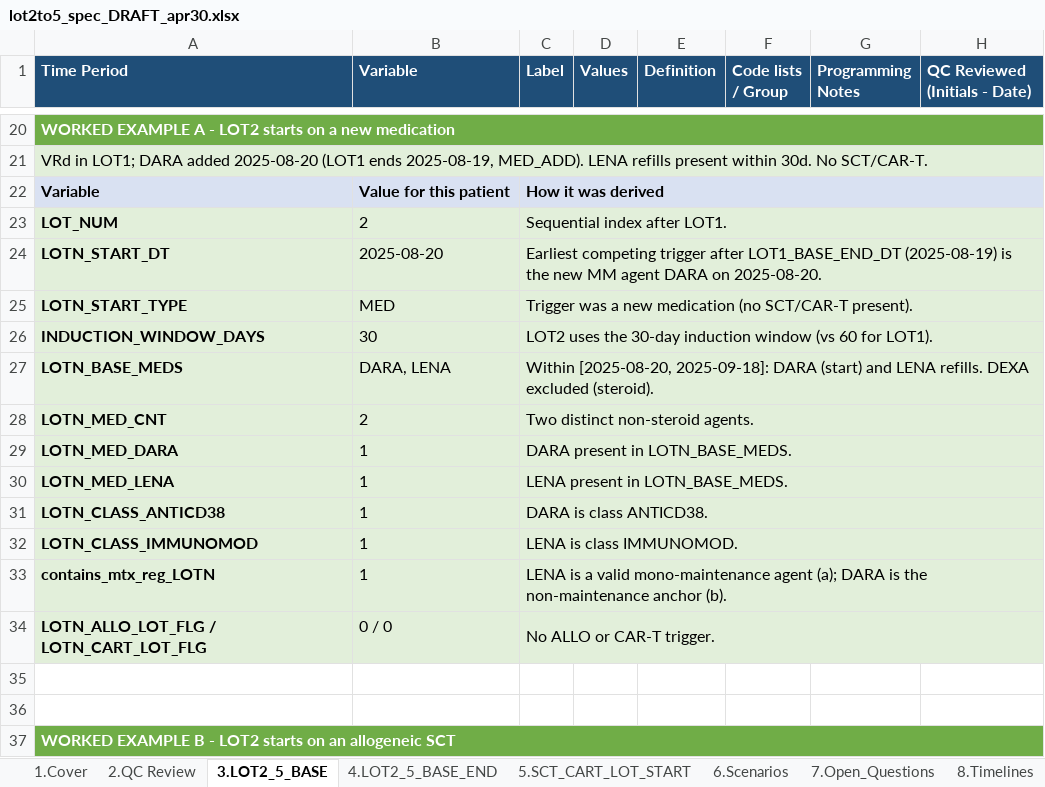
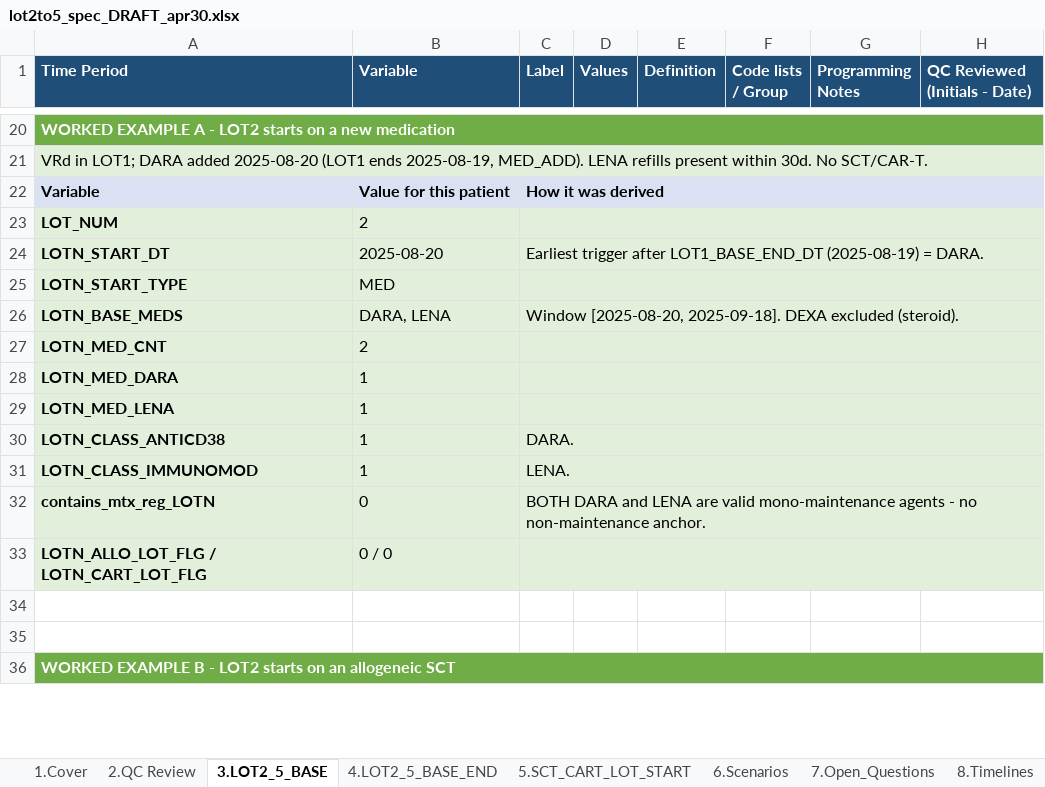
Before and after one commit to salzburry/julialot, an Excel workbook: Apr 18 2026/Program Spec and Scenarios/lot2to5_spec_DRAFT_apr30.xlsx, sheet 3.LOT2_5_BASE, drawn as a sheet; only a part is shown, gaps mark what is left out; values as stored, in another font and other column widths than the file's, no borders; removed rows and columns are numbered as before the commit, all else as after; the diff names each change by its address in the sheet, - before the commit and + after, or states it on an @@ line.

```diff
--- a/Apr 18 2026/Program Spec and Scenarios/lot2to5_spec_DRAFT_apr30.xlsx (sheet 3.LOT2_5_BASE)
+++ b/Apr 18 2026/Program Spec and Scenarios/lot2to5_spec_DRAFT_apr30.xlsx (sheet 3.LOT2_5_BASE)
-C23 (Label): Sequential index after LOT1.
+C23 (Label): (empty)
-C24 (Label): Earliest competing trigger after LOT1_BASE_END_DT (2025-08-19) is the new MM agent DARA on 2025-08-20.
+C24 (Label): Earliest trigger after LOT1_BASE_END_DT (2025-08-19) = DARA.
-C25 (Label): Trigger was a new medication (no SCT/CAR-T present).
+C25 (Label): (empty)
-row 26: INDUCTION_WINDOW_DAYS | 30 | LOT2 uses the 30-day induction window (vs 60 for LOT1).
-C26 (Label): Within [2025-08-20, 2025-09-18]: DARA (start) and LENA refills. DEXA excluded…
+C26 (Label): Window [2025-08-20, 2025-09-18]. DEXA excluded…
-C27 (Label): Two distinct non-steroid agents.
+C27 (Label): (empty)
-C28 (Label): DARA present in LOTN_BASE_MEDS.
+C28 (Label): (empty)
-C29 (Label): LENA present in LOTN_BASE_MEDS.
+C29 (Label): (empty)
-C30 (Label): DARA is class ANTICD38.
+C30 (Label): DARA.
-C31 (Label): LENA is class IMMUNOMOD.
+C31 (Label): LENA.
-B32 (Variable): 1
+B32 (Variable): 0
-C32 (Label): LENA is a valid mono-maintenance agent (a); DARA is the non-maintenance anchor (b).
+C32 (Label): BOTH DARA and LENA are valid mono-maintenance agents - no non-maintenance anchor.
-C33 (Label): No ALLO or CAR-T trigger.
+C33 (Label): (empty)
```
Also changed, not shown: sheet 9.Decision_Flow, 1 other file.
